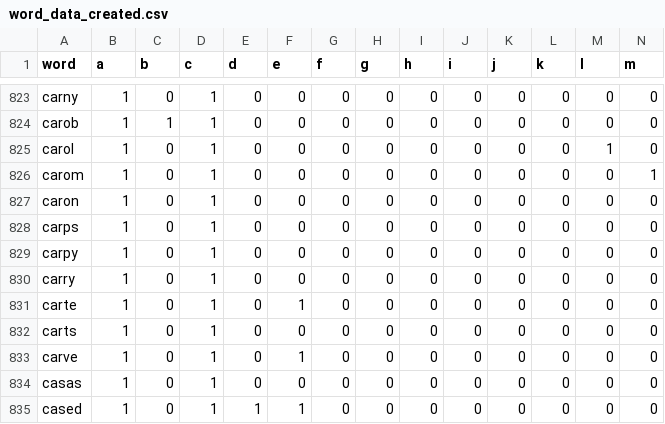
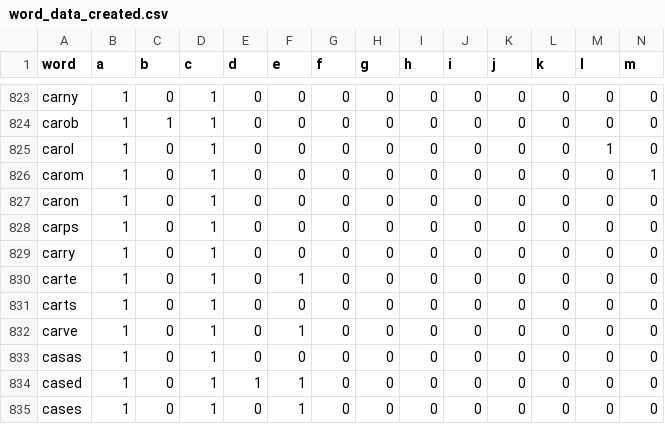
Before and after one commit to applewjr/heroku_apps, a CSV file: datasets/word_data_created.csv, drawn as a sheet; only a part is shown, gaps mark what is left out; the shorter side is filled out with more unchanged rows; rows hold the shown columns only; the diff names each change by its address in the sheet, - before the commit and + after, or states it on an @@ line.

Commit message:
revise datasets

```diff
--- a/datasets/word_data_created.csv
+++ b/datasets/word_data_created.csv
-row 829: carpy | 1 | 0 | 1 | 0 | 0 | 0 | 0 | 0 | 0 | 0 | 0 | 0 | 0
```
Also changed, not shown: 2 other files.
